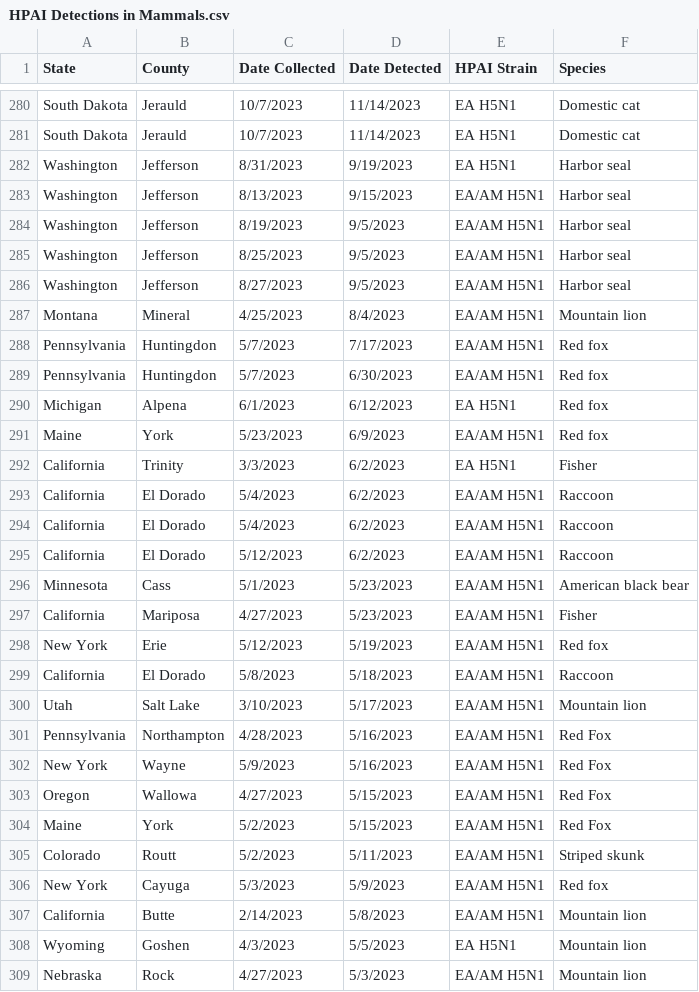
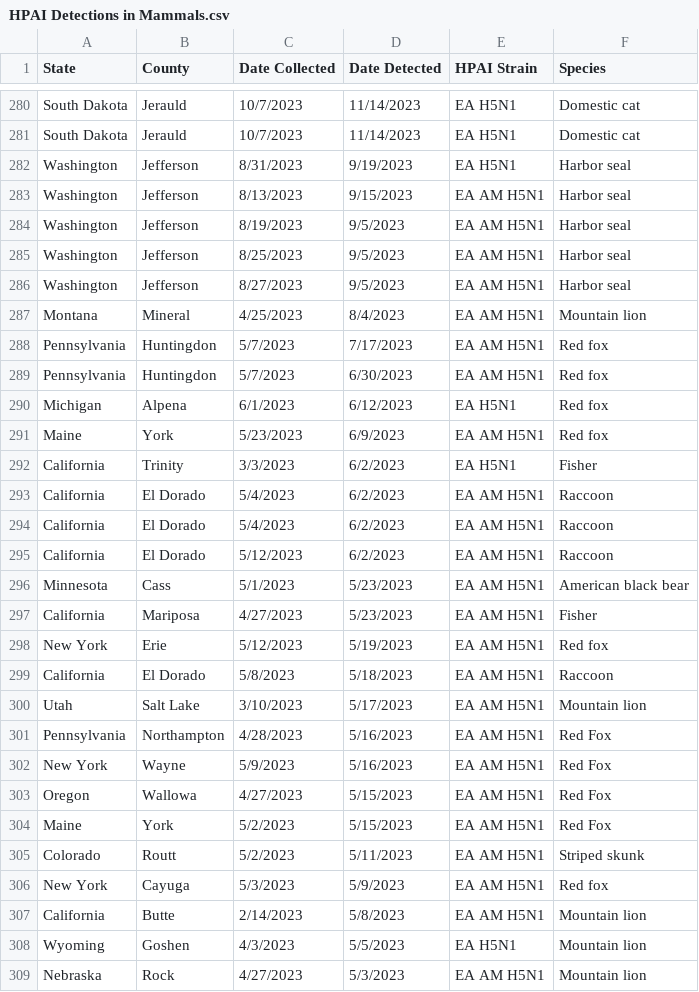
Before and after one commit to maadhuvijay/Project-2-AI-Bootcamp, a CSV file: Data/HPAI Detections in Mammals.csv, drawn as a sheet; only a part is shown, gaps mark what is left out; the diff covers the shown part only.

```diff
--- a/Data/HPAI Detections in Mammals.csv
+++ b/Data/HPAI Detections in Mammals.csv
@@ -282,28 +282,28 @@ South Dakota,Jerauld,10/7/2023,11/14/2023,EA H5N1,Domestic cat
 Washington,Jefferson,8/31/2023,9/19/2023,EA H5N1,Harbor seal
-Washington,Jefferson,8/13/2023,9/15/2023,EA/AM H5N1,Harbor seal
-Washington,Jefferson,8/19/2023,9/5/2023,EA/AM H5N1,Harbor seal
-Washington,Jefferson,8/25/2023,9/5/2023,EA/AM H5N1,Harbor seal
-Washington,Jefferson,8/27/2023,9/5/2023,EA/AM H5N1,Harbor seal
-Montana,Mineral,4/25/2023,8/4/2023,EA/AM H5N1,Mountain lion
-Pennsylvania,Huntingdon,5/7/2023,7/17/2023,EA/AM H5N1,Red fox
-Pennsylvania,Huntingdon,5/7/2023,6/30/2023,EA/AM H5N1,Red fox
+Washington,Jefferson,8/13/2023,9/15/2023,EA AM H5N1,Harbor seal
+Washington,Jefferson,8/19/2023,9/5/2023,EA AM H5N1,Harbor seal
+Washington,Jefferson,8/25/2023,9/5/2023,EA AM H5N1,Harbor seal
+Washington,Jefferson,8/27/2023,9/5/2023,EA AM H5N1,Harbor seal
+Montana,Mineral,4/25/2023,8/4/2023,EA AM H5N1,Mountain lion
+Pennsylvania,Huntingdon,5/7/2023,7/17/2023,EA AM H5N1,Red fox
+Pennsylvania,Huntingdon,5/7/2023,6/30/2023,EA AM H5N1,Red fox
 Michigan,Alpena,6/1/2023,6/12/2023,EA H5N1,Red fox
-Maine,York,5/23/2023,6/9/2023,EA/AM H5N1,Red fox
+Maine,York,5/23/2023,6/9/2023,EA AM H5N1,Red fox
 California,Trinity,3/3/2023,6/2/2023,EA H5N1,Fisher
-California,El Dorado,5/4/2023,6/2/2023,EA/AM H5N1,Raccoon
-California,El Dorado,5/4/2023,6/2/2023,EA/AM H5N1,Raccoon
-California,El Dorado,5/12/2023,6/2/2023,EA/AM H5N1,Raccoon
-Minnesota,Cass,5/1/2023,5/23/2023,EA/AM H5N1,American black bear
-California,Mariposa,4/27/2023,5/23/2023,EA/AM H5N1,Fisher
-New York,Erie,5/12/2023,5/19/2023,EA/AM H5N1,Red fox
-California,El Dorado,5/8/2023,5/18/2023,EA/AM H5N1,Raccoon
-Utah,Salt Lake,3/10/2023,5/17/2023,EA/AM H5N1,Mountain lion
-Pennsylvania,Northampton,4/28/2023,5/16/2023,EA/AM H5N1,Red Fox
-New York,Wayne,5/9/2023,5/16/2023,EA/AM H5N1,Red Fox
-Oregon,Wallowa,4/27/2023,5/15/2023,EA/AM H5N1,Red Fox
-Maine,York,5/2/2023,5/15/2023,EA/AM H5N1,Red Fox
-Colorado,Routt,5/2/2023,5/11/2023,EA/AM H5N1,Striped skunk
-New York,Cayuga,5/3/2023,5/9/2023,EA/AM H5N1,Red fox
-California,Butte,2/14/2023,5/8/2023,EA/AM H5N1,Mountain lion
+California,El Dorado,5/4/2023,6/2/2023,EA AM H5N1,Raccoon
+California,El Dorado,5/4/2023,6/2/2023,EA AM H5N1,Raccoon
+California,El Dorado,5/12/2023,6/2/2023,EA AM H5N1,Raccoon
+Minnesota,Cass,5/1/2023,5/23/2023,EA AM H5N1,American black bear
+California,Mariposa,4/27/2023,5/23/2023,EA AM H5N1,Fisher
+New York,Erie,5/12/2023,5/19/2023,EA AM H5N1,Red fox
+California,El Dorado,5/8/2023,5/18/2023,EA AM H5N1,Raccoon
+Utah,Salt Lake,3/10/2023,5/17/2023,EA AM H5N1,Mountain lion
+Pennsylvania,Northampton,4/28/2023,5/16/2023,EA AM H5N1,Red Fox
+New York,Wayne,5/9/2023,5/16/2023,EA AM H5N1,Red Fox
+Oregon,Wallowa,4/27/2023,5/15/2023,EA AM H5N1,Red Fox
+Maine,York,5/2/2023,5/15/2023,EA AM H5N1,Red Fox
+Colorado,Routt,5/2/2023,5/11/2023,EA AM H5N1,Striped skunk
+New York,Cayuga,5/3/2023,5/9/2023,EA AM H5N1,Red fox
+California,Butte,2/14/2023,5/8/2023,EA AM H5N1,Mountain lion
 Wyoming,Goshen,4/3/2023,5/5/2023,EA H5N1,Mountain lion
-Nebraska,Rock,4/27/2023,5/3/2023,EA/AM H5N1,Mountain lion
+Nebraska,Rock,4/27/2023,5/3/2023,EA AM H5N1,Mountain lion
```
Also changed, not shown: 127 edited cells elsewhere in this file, 1 other file.
